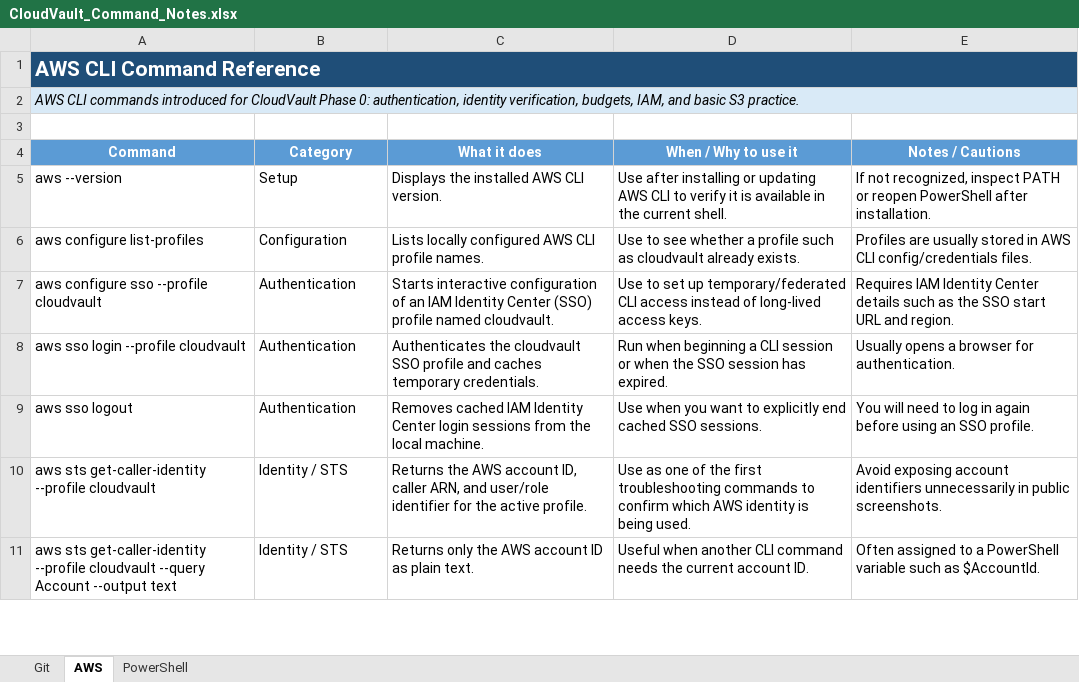
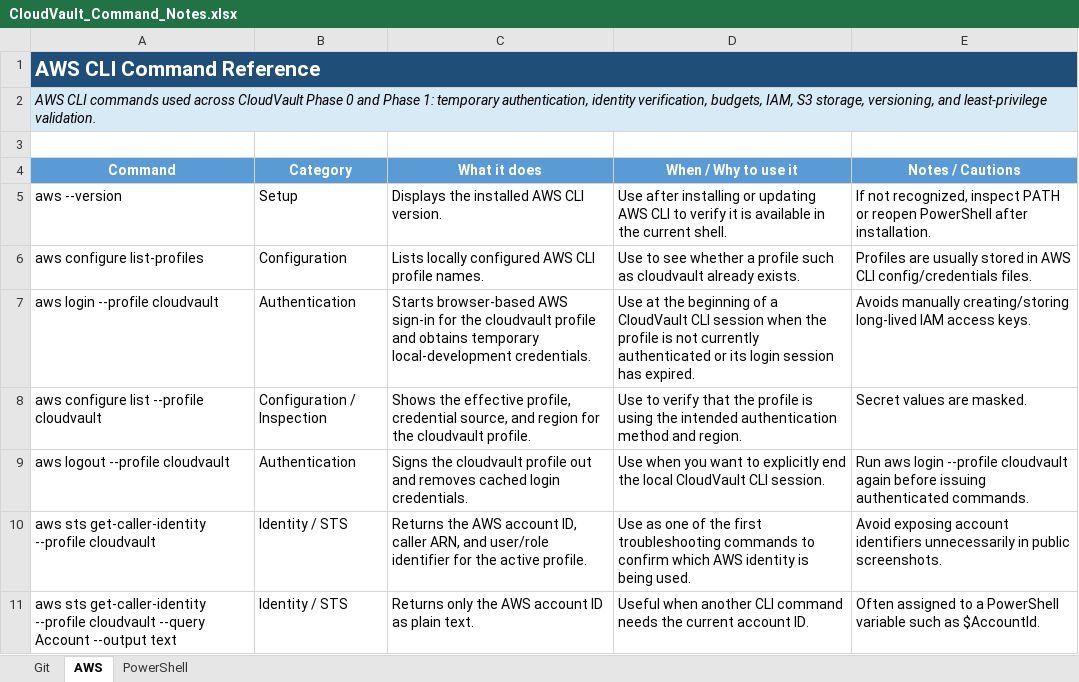
Before and after one commit to Nadleeh-coder/aws-cloudvault, an Excel workbook: docs/reference/CloudVault_Command_Notes.xlsx, sheet AWS, drawn as a sheet; only a part is shown; values as stored, in another font and other column widths than the file's, no borders; table styles not drawn; removed rows and columns are numbered as before the commit, all else as after; the diff covers the shown part only; the diff names each change by its address in the sheet, - before the commit and + after, or states it on an @@ line.

Commit message:
docs: document Phase 1 S3 and IAM progress

```diff
--- a/docs/reference/CloudVault_Command_Notes.xlsx (sheet AWS)
+++ b/docs/reference/CloudVault_Command_Notes.xlsx (sheet AWS)
-A2: …CLI commands introduced for CloudVault Phase 0: authentication, identity verification, budgets, IAM, and basic S3 practice.
+A2: …CLI commands used across CloudVault Phase 0 and Phase 1: temporary authentication, identity verification, budgets, IAM, S3 storage, versioning, and least-privilege validation.
-row 7: aws configure sso --profile cloudvault | Authentication | Starts interactive configuration of an IAM Identity Center (SSO) profile named cloudvault. | Use to set up temporary/federated CLI access instead of long-lived access keys. | Requires IAM Identity Center details such as the SSO start URL and region.
-A7: aws sso login --profile cloudvault
+A7: aws login --profile cloudvault
-C7: Authenticates the cloudvault SSO profile and caches temporary credentials.
+C7: Starts browser-based AWS sign-in for the cloudvault profile and obtains temporary local-development credentials.
-D7: Run when beginning a CLI session or when the SSO session has…
+D7: Use at the beginning of a CloudVault CLI session when the profile is not currently authenticated or its login session has…
-E7: Usually opens a browser for authentication.
+E7: Avoids manually creating/storing long-lived IAM access keys.
+row 8: aws configure list --profile cloudvault | Configuration / Inspection | Shows the effective profile, credential source, and region for the cloudvault profile. | Use to verify that the profile is using the intended authentication method and region. | Secret values are masked.
-A9: aws sso logout
+A9: aws logout --profile cloudvault
-C9: Removes cached IAM Identity Center login sessions from the local machine.
+C9: Signs the cloudvault profile out and removes cached login credentials.
-D9: …explicitly end cached SSO sessions.
+D9: …explicitly end the local CloudVault CLI session.
-E9: You will need to log in again before using an SSO profile.
+E9: Run aws login --profile cloudvault again before issuing authenticated commands.
```
Also changed, not shown: 29 added rows and 2 edited cells elsewhere in this sheet, sheet PowerShell, 5 other files.
